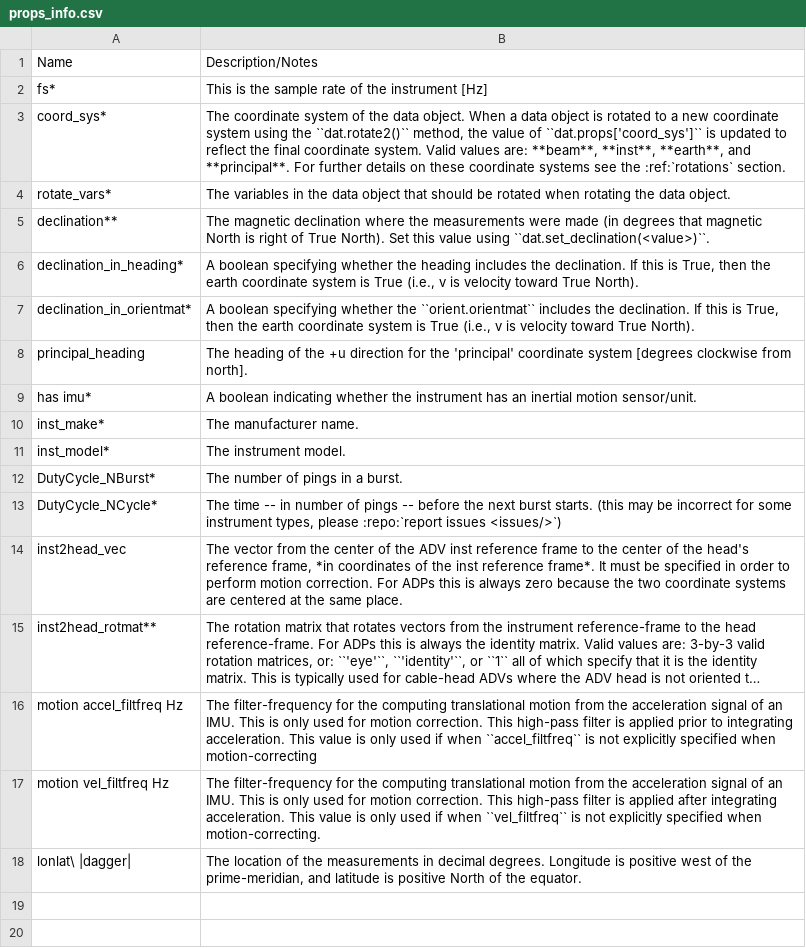
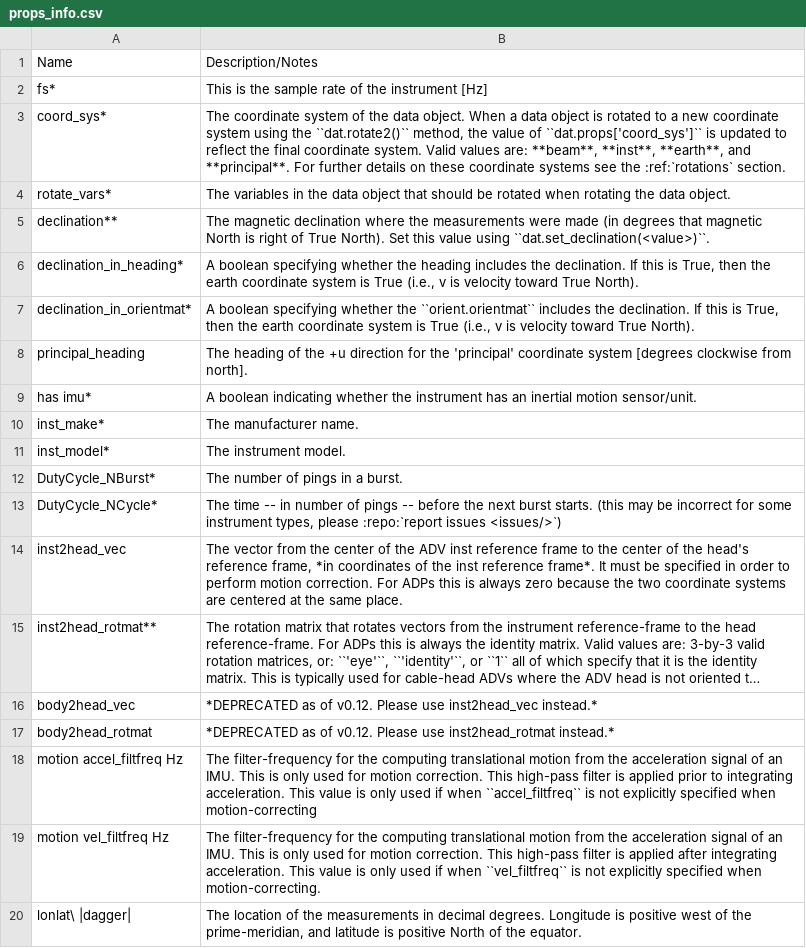
Before and after one commit to lkilcher/dolfyn, a CSV file: doc-src/source/props_info.csv, drawn as a sheet; long unchanged cells end in …; the diff names each change by its address in the sheet, - before the commit and + after, or states it on an @@ line.

Commit message:
Document deprecation of body2head_ properties

```diff
--- a/doc-src/source/props_info.csv
+++ b/doc-src/source/props_info.csv
+row 16: body2head_vec | *DEPRECATED as of v0.12. Please use inst2head_vec instead.*
+row 17: body2head_rotmat | *DEPRECATED as of v0.12. Please use inst2head_rotmat instead.*
```
